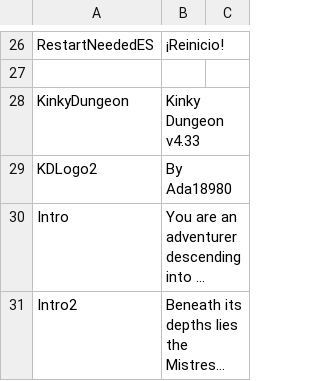
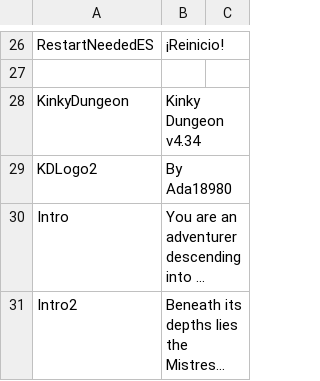
Before and after one commit to Ada18980/KinkiestDungeon, a CSV file: Screens/MiniGame/KinkyDungeon/Text_KinkyDungeon.csv, drawn as a sheet; only a part is shown, gaps mark what is left out; long unchanged cells end in ….

```diff
--- a/Screens/MiniGame/KinkyDungeon/Text_KinkyDungeon.csv
+++ b/Screens/MiniGame/KinkyDungeon/Text_KinkyDungeon.csv
@@ -27,3 +27,3 @@ RestartNeededES,"¡Reinicio!"
 
-KinkyDungeon,"Kinky Dungeon v4.33"
+KinkyDungeon,"Kinky Dungeon v4.34"
 KDLogo2,"By Ada18980"
```
Also changed, not shown: 2 other files.
